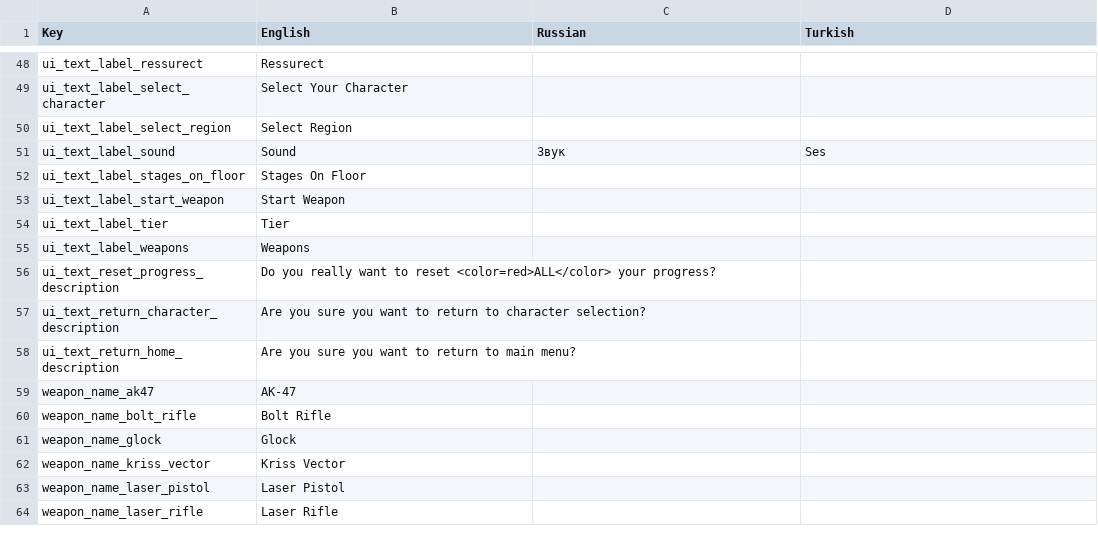
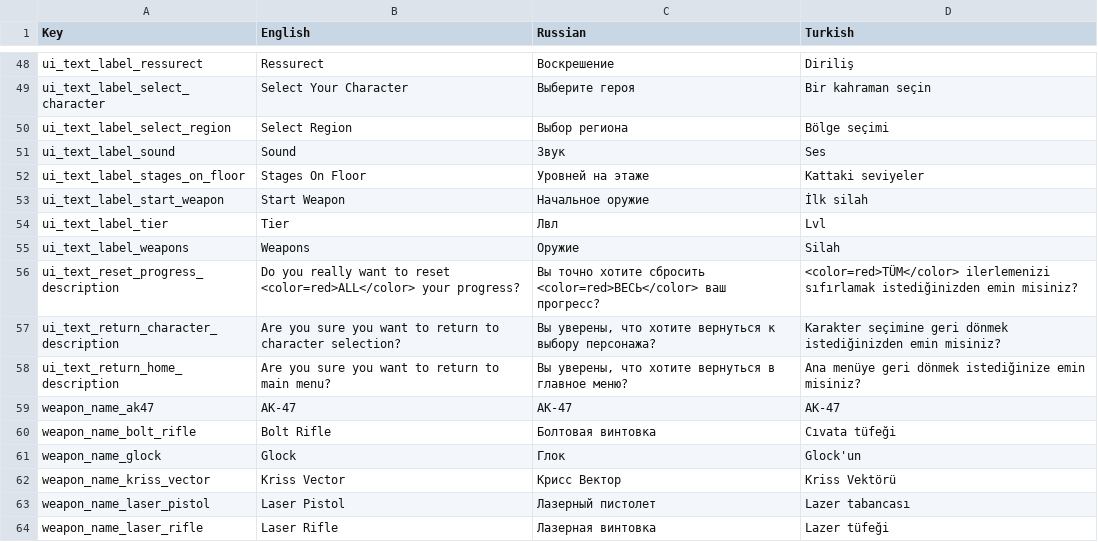
Before and after one commit to AshBlake24/Space-Marines, a CSV file: Assets/Resources/Localization/Localization.csv, drawn as a sheet; only a part is shown, gaps mark what is left out; the diff covers the shown part only.

```diff
--- a/Assets/Resources/Localization/Localization.csv
+++ b/Assets/Resources/Localization/Localization.csv
@@ -48,17 +48,17 @@
-"ui_text_label_ressurect","Ressurect",,
-"ui_text_label_select_character","Select Your Character",,
-"ui_text_label_select_region","Select Region",,
+"ui_text_label_ressurect","Ressurect","Воскрешение","Diriliş"
+"ui_text_label_select_character","Select Your Character","Выберите героя","Bir kahraman seçin"
+"ui_text_label_select_region","Select Region","Выбор региона","Bölge seçimi"
 "ui_text_label_sound","Sound","Звук","Ses"
-"ui_text_label_stages_on_floor","Stages On Floor",,
-"ui_text_label_start_weapon","Start Weapon","",""
-"ui_text_label_tier","Tier",,
-"ui_text_label_weapons","Weapons",,
-"ui_text_reset_progress_description","Do you really want to reset <color=red>ALL</color> your progress?","",""
-"ui_text_return_character_description","Are you sure you want to return to character selection?","",""
-"ui_text_return_home_description","Are you sure you want to return to main menu?","",""
-"weapon_name_ak47","AK-47","",""
-"weapon_name_bolt_rifle","Bolt Rifle","",""
-"weapon_name_glock","Glock","",""
-"weapon_name_kriss_vector","Kriss Vector","",""
-"weapon_name_laser_pistol","Laser Pistol","",""
-"weapon_name_laser_rifle","Laser Rifle","",""
+"ui_text_label_stages_on_floor","Stages On Floor","Уровней на этаже","Kattaki seviyeler"
+"ui_text_label_start_weapon","Start Weapon","Начальное оружие","İlk silah"
+"ui_text_label_tier","Tier","Лвл","Lvl"
+"ui_text_label_weapons","Weapons","Оружие","Silah"
+"ui_text_reset_progress_description","Do you really want to reset <color=red>ALL</color> your progress?","Вы точно хотите сбросить <color=red>ВЕСЬ</color> ваш прогресс?","<color=red>TÜM</color> ilerlemenizi sıfırlamak istediğinizden emin misiniz?"
+"ui_text_return_character_description","Are you sure you want to return to character selection?","Вы уверены, что хотите вернуться к выбору персонажа?","Karakter seçimine geri dönmek istediğinizden emin misiniz?"
+"ui_text_return_home_description","Are you sure you want to return to main menu?","Вы уверены, что хотите вернуться в главное меню?","Ana menüye geri dönmek istediğinize emin misiniz?"
+"weapon_name_ak47","AK-47","АК-47","AK-47"
+"weapon_name_bolt_rifle","Bolt Rifle","Болтовая винтовка","Cıvata tüfeği"
+"weapon_name_glock","Glock","Глок","Glock'un"
+"weapon_name_kriss_vector","Kriss Vector","Крисс Вектор","Kriss Vektörü"
+"weapon_name_laser_pistol","Laser Pistol","Лазерный пистолет","Lazer tabancası"
+"weapon_name_laser_rifle","Laser Rifle","Лазерная винтовка","Lazer tüfeği"
```
Also changed, not shown: 94 edited cells elsewhere in this file, 1 other file.
